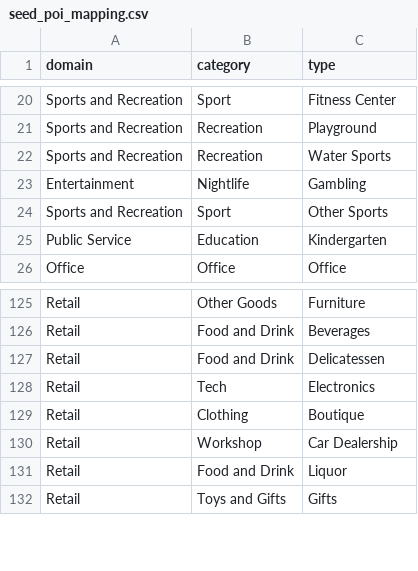
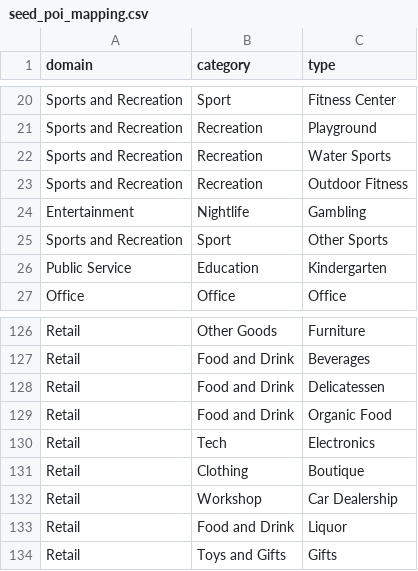
Before and after one commit to dhelweg/gentriduck, a CSV file: transform/seeds/seed_poi_mapping.csv, drawn as a sheet; only a part is shown, gaps mark what is left out; the diff names each change by its address in the sheet, - before the commit and + after, or states it on an @@ line.

```diff
--- a/transform/seeds/seed_poi_mapping.csv
+++ b/transform/seeds/seed_poi_mapping.csv
+row 23: Sports and Recreation | Recreation | Outdoor Fitness
+row 129: Retail | Food and Drink | Organic Food
```
Also changed, not shown: transform/seeds/seed_poi_canonical_category.csv.
